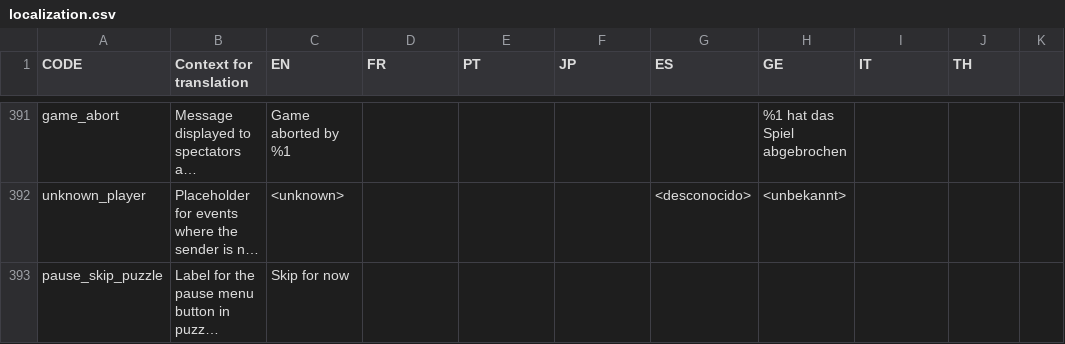
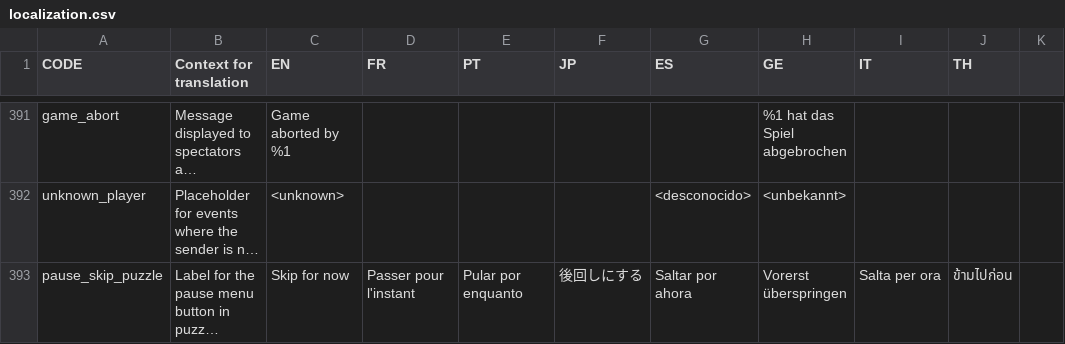
Before and after one commit to panel-attack/panel-game, a CSV file: client/assets/localization.csv, drawn as a sheet; only a part is shown, gaps mark what is left out; long unchanged cells end in …; the diff names each change by its address in the sheet, - before the commit and + after, or states it on an @@ line.

```diff
--- a/client/assets/localization.csv
+++ b/client/assets/localization.csv
-D393 (FR): (empty)
+D393 (FR): Passer pour l'instant
-E393 (PT): (empty)
+E393 (PT): Pular por enquanto
-F393 (JP): (empty)
+F393 (JP): 後回しにする
-G393 (ES): (empty)
+G393 (ES): Saltar por ahora
-H393 (GE): (empty)
+H393 (GE): Vorerst überspringen
-I393 (IT): (empty)
+I393 (IT): Salta per ora
-J393 (TH): (empty)
+J393 (TH): ข้ามไปก่อน
```
Also changed, not shown: 1 other file.
